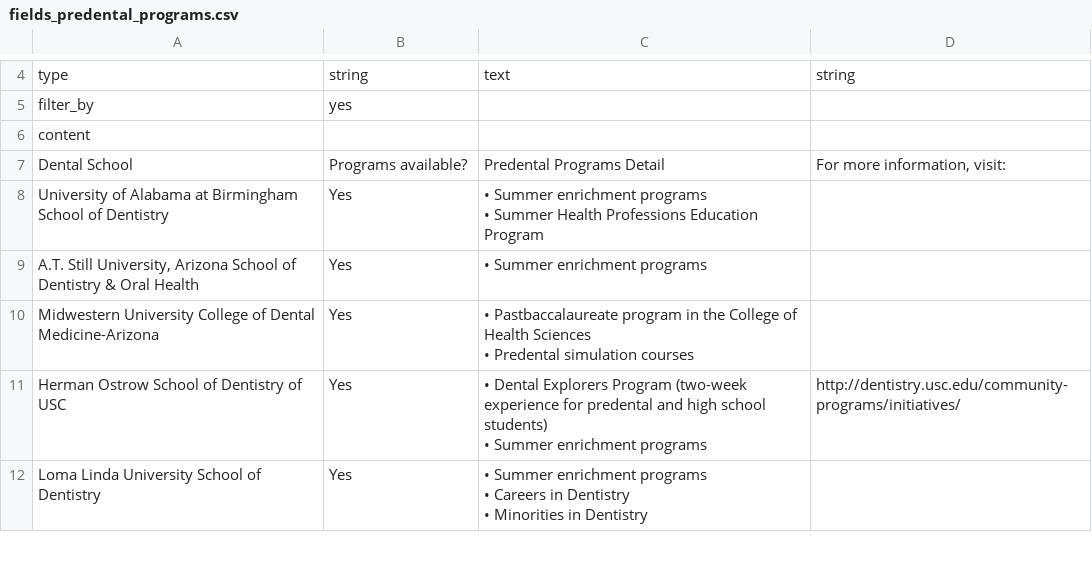
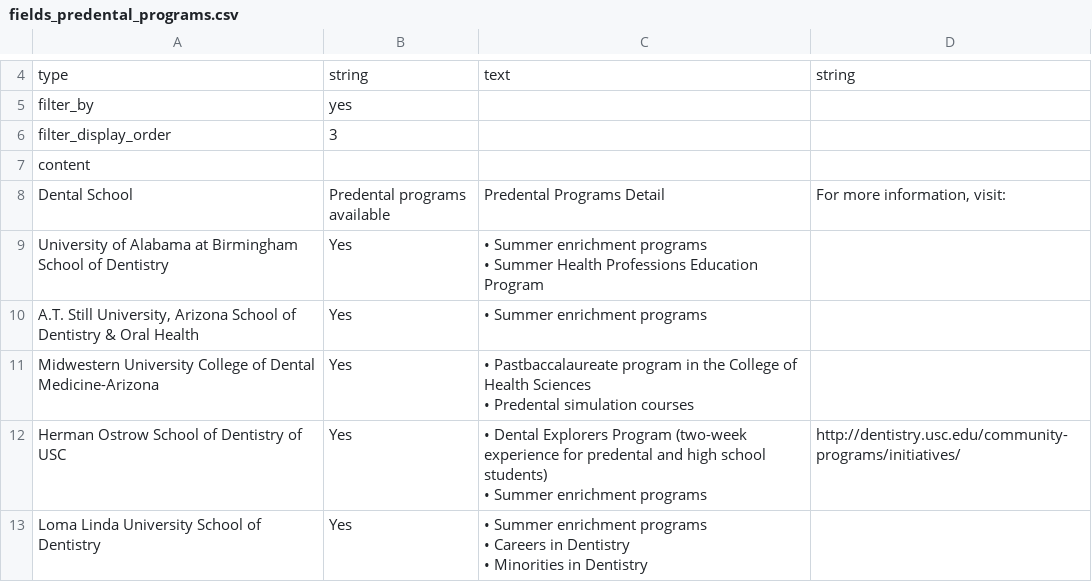
Before and after one commit to PAEA/ProgramDirectory4, a CSV file: csv/fields_predental_programs.csv, drawn as a sheet; only a part is shown, gaps mark what is left out.

```diff
--- a/csv/fields_predental_programs.csv
+++ b/csv/fields_predental_programs.csv
@@ -5,4 +5,5 @@ type,string,text,string
 filter_by,yes,,
+filter_display_order,3,,
 content,,,
-Dental School,Programs available?,Predental Programs Detail,"For more information, visit:"
+Dental School,Predental programs available,Predental Programs Detail,"For more information, visit:"
 University of Alabama at Birmingham School of Dentistry,Yes,"• Summer enrichment programs
```
Also changed, not shown: csv/fields_fast_facts.csv, csv/table_residency_requirements.csv, 14 other files.
